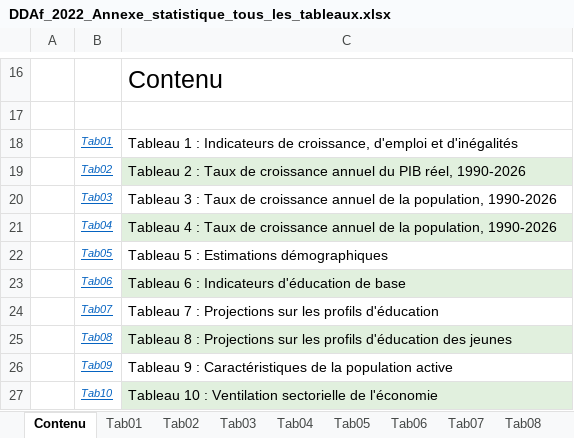
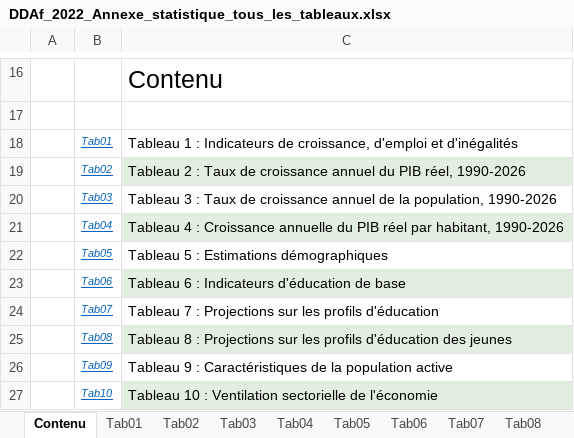
Before and after one commit to AfDDAnnex/AfDDDDAf2022, an Excel workbook: DDAf_2022_Annexe_statistique_tous_les_tableaux.xlsx, sheet Contenu, drawn as a sheet; only a part is shown, gaps mark what is left out; values as stored, in another font and other column widths than the file's, no borders; charts and pictures not drawn; the diff names each change by its address in the sheet, - before the commit and + after, or states it on an @@ line.

```diff
--- a/DDAf_2022_Annexe_statistique_tous_les_tableaux.xlsx (sheet Contenu)
+++ b/DDAf_2022_Annexe_statistique_tous_les_tableaux.xlsx (sheet Contenu)
-C21: …4 : Taux de croissance annuel de la population, 1990-2026
+C21: …4 : Croissance annuelle du PIB réel par habitant, 1990-2026
```
Also changed, not shown: DDAf_2022_tableau_annexe_Tab04.xlsx.
